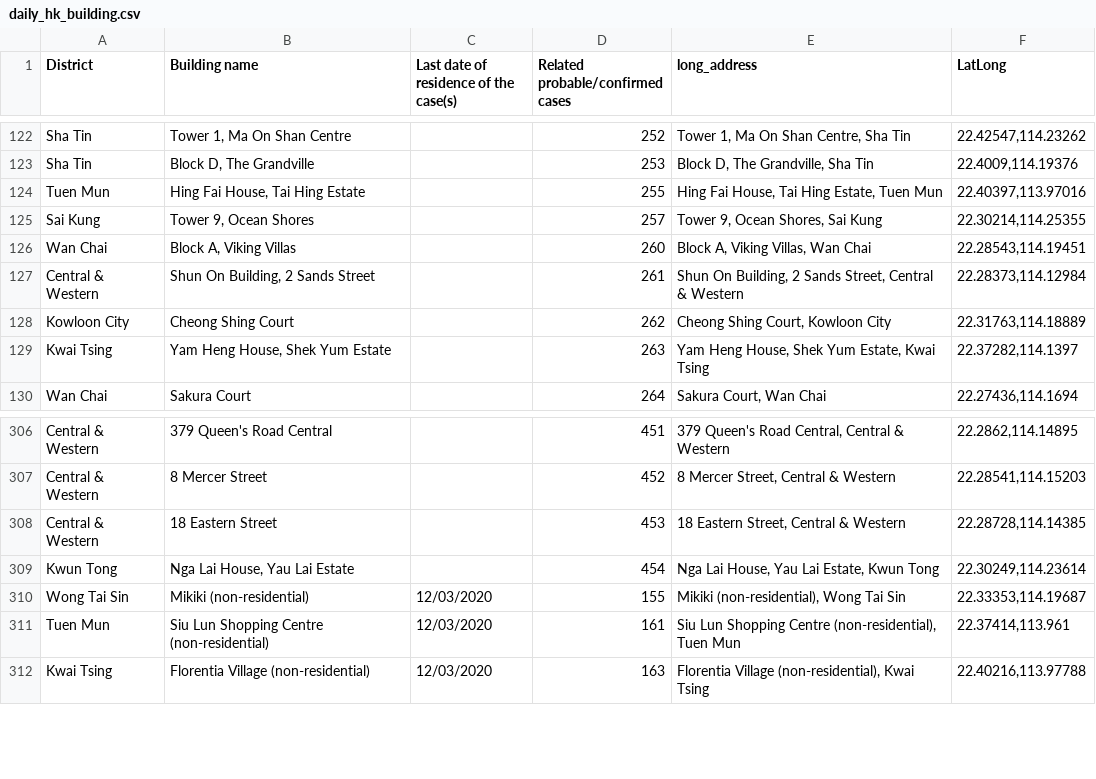
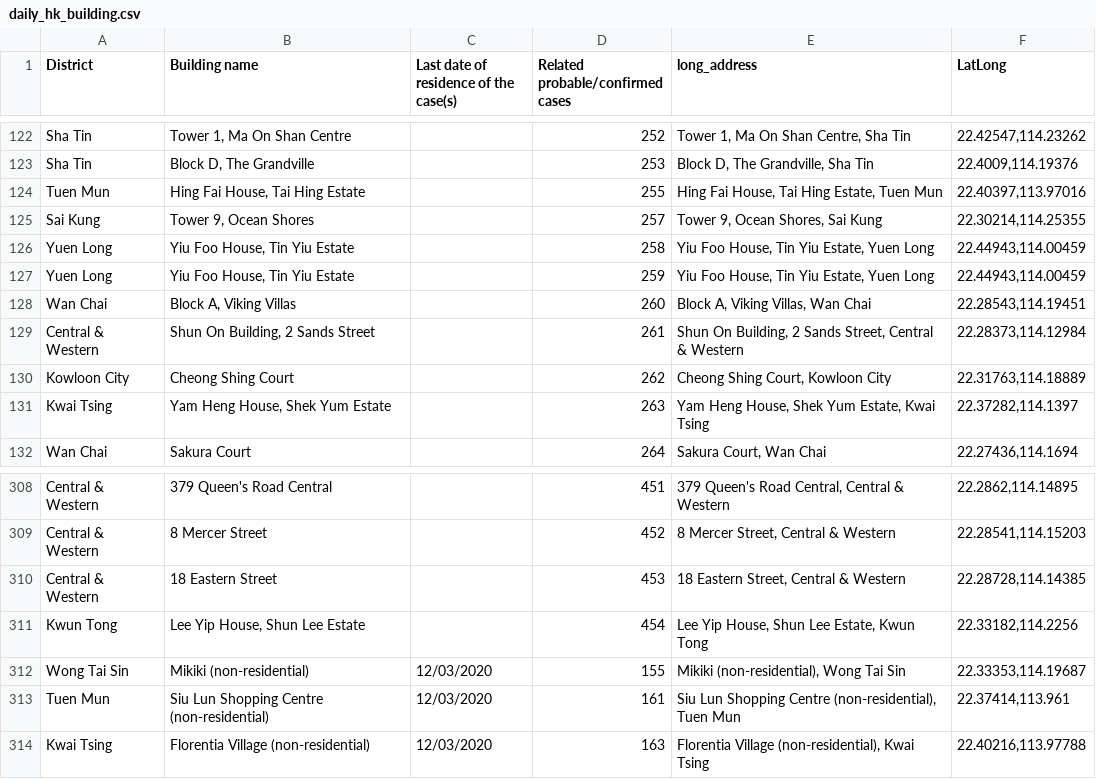
Before and after one commit to jerrypai0809/COVID_19, a CSV file: data/daily_hk_building.csv, drawn as a sheet; only a part is shown, gaps mark what is left out.

Commit message:
daily commit

```diff
--- a/data/daily_hk_building.csv
+++ b/data/daily_hk_building.csv
@@ -125,2 +125,4 @@ Tuen Mun,"Hing Fai House, Tai Hing Estate",,255,"Hing Fai House, Tai Hing Estate
 Sai Kung,"Tower 9, Ocean Shores",,257,"Tower 9, Ocean Shores, Sai Kung","22.30214,114.25355"
+Yuen Long,"Yiu Foo House, Tin Yiu Estate",,258,"Yiu Foo House, Tin Yiu Estate, Yuen Long","22.44943,114.00459"
+Yuen Long,"Yiu Foo House, Tin Yiu Estate",,259,"Yiu Foo House, Tin Yiu Estate, Yuen Long","22.44943,114.00459"
 Wan Chai,"Block A, Viking Villas",,260,"Block A, Viking Villas, Wan Chai","22.28543,114.19451"
@@ -308,3 +310,3 @@ Central & Western,8 Mercer Street,,452,"8 Mercer Street, Central & Western","22.
 Central & Western,18 Eastern Street,,453,"18 Eastern Street, Central & Western","22.28728,114.14385"
-Kwun Tong,"Nga Lai House, Yau Lai Estate",,454,"Nga Lai House, Yau Lai Estate, Kwun Tong","22.30249,114.23614"
+Kwun Tong,"Lee Yip House, Shun Lee Estate",,454,"Lee Yip House, Shun Lee Estate, Kwun Tong","22.33182,114.2256"
 Wong Tai Sin,Mikiki (non-residential),12/03/2020,155,"Mikiki (non-residential), Wong Tai Sin","22.33353,114.19687"
```
